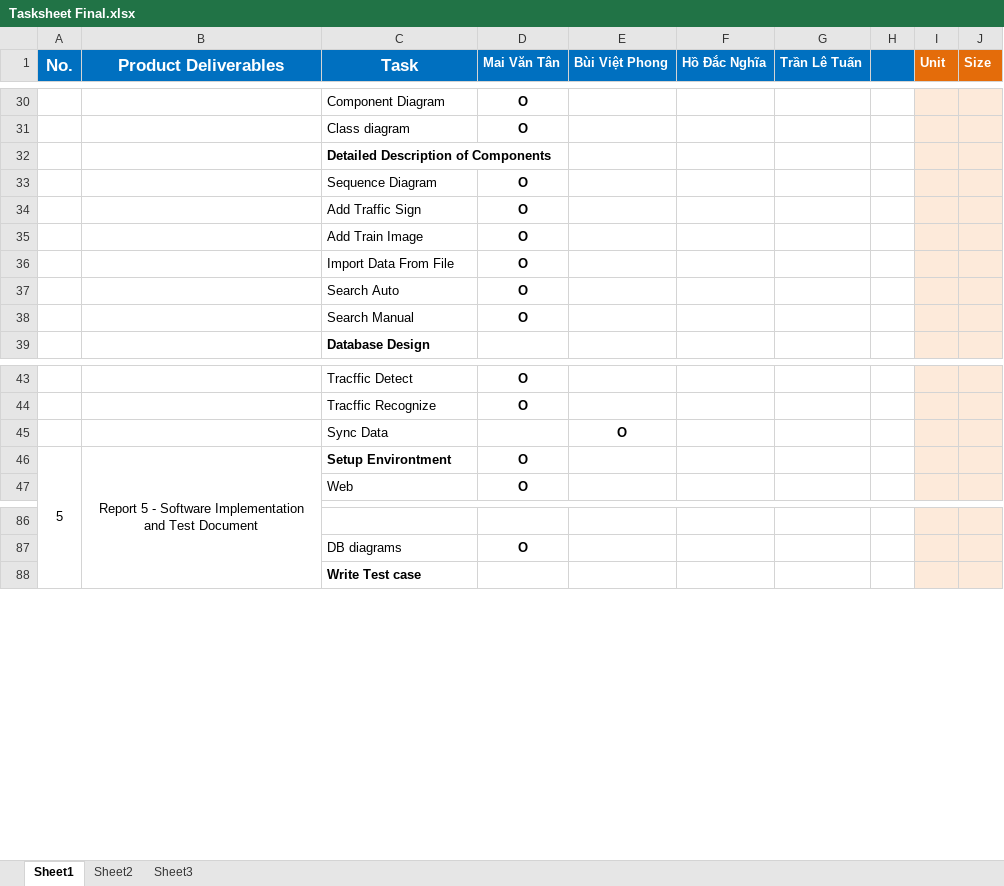
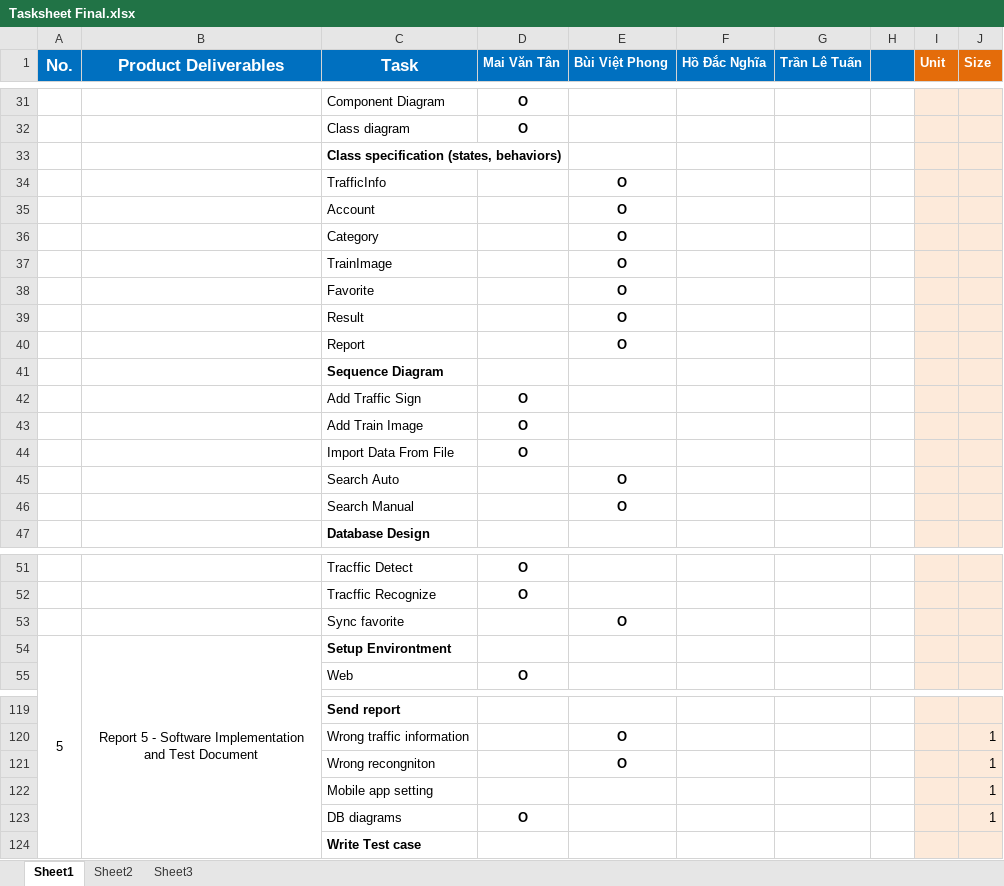
Before and after one commit to maitan10000/traffic-sign-detection-and-recognition, an Excel workbook: Other/Tmp/Tasksheet Final.xlsx, sheet Sheet1, drawn as a sheet; only a part is shown, gaps mark what is left out; values as stored, in another font and other column widths than the file's, no borders; removed rows and columns are numbered as before the commit, all else as after; the diff covers the shown part only; the diff names each change by its address in the sheet, - before the commit and + after, or states it on an @@ line.

```diff
--- a/Other/Tmp/Tasksheet Final.xlsx (sheet Sheet1)
+++ b/Other/Tmp/Tasksheet Final.xlsx (sheet Sheet1)
-C33 (Task): Detailed Description of Components
+C33 (Task): Class specification (states, behaviors)
-row 33:  |  | Sequence Diagram | O
+row 34:  |  | TrafficInfo |  | O
+row 35:  |  | Account |  | O
+row 36:  |  | Category |  | O
+row 37:  |  | TrainImage |  | O
+row 38:  |  | Favorite |  | O
+row 39:  |  | Result |  | O
+row 40:  |  | Report |  | O
+row 41:  |  | Sequence Diagram
-row 37:  |  | Search Auto | O
-row 38:  |  | Search Manual | O
+row 45:  |  | Search Auto |  | O
+row 46:  |  | Search Manual |  | O
-C53 (Task): Sync Data
+C53 (Task): Sync favorite
-D54 (Mai Văn Tân): O
+D54 (Mai Văn Tân): (empty)
-C119 (Task): (empty)
+C119 (Task): Send report
+row 120:  |  | Wrong traffic information |  | O |  |  |  |  | 1
+row 121:  |  | Wrong recongniton |  | O |  |  |  |  | 1
+row 122:  |  | Mobile app setting |  |  |  |  |  |  | 1
-J123 (Size): (empty)
+J123 (Size): 1
```
Also changed, not shown: 41 added rows, 15 removed rows, 17 edited cells and cell formats elsewhere in this sheet.
